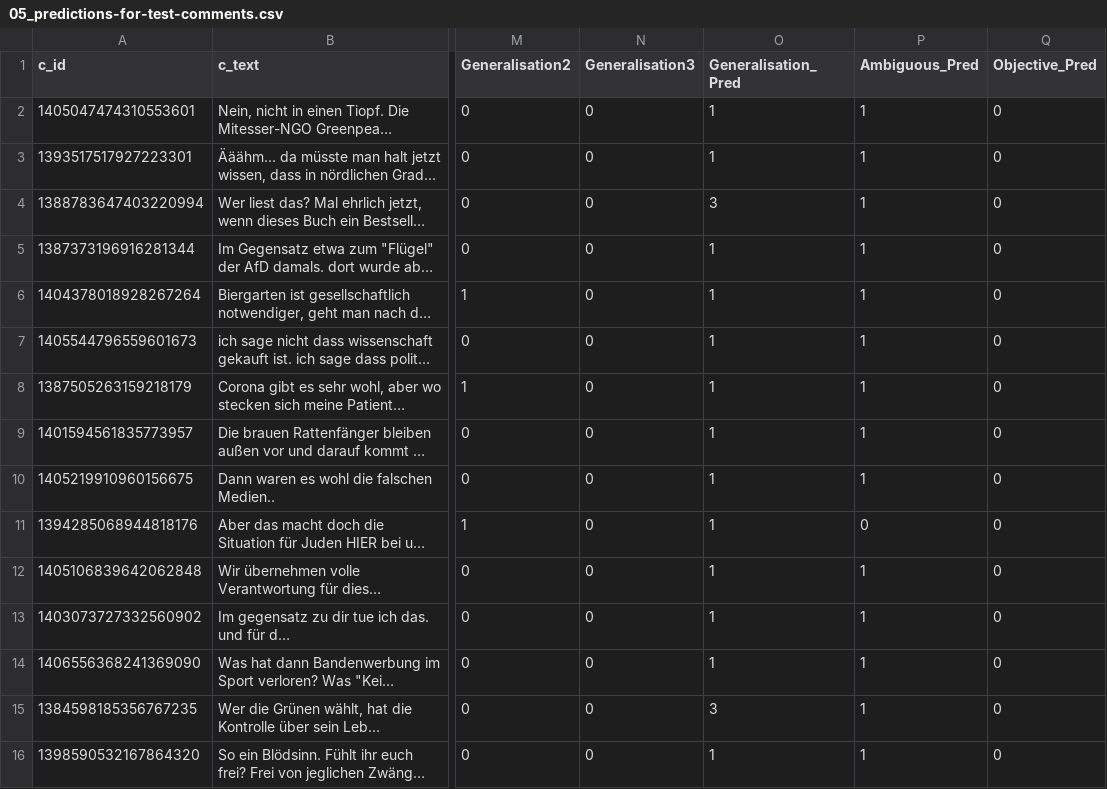
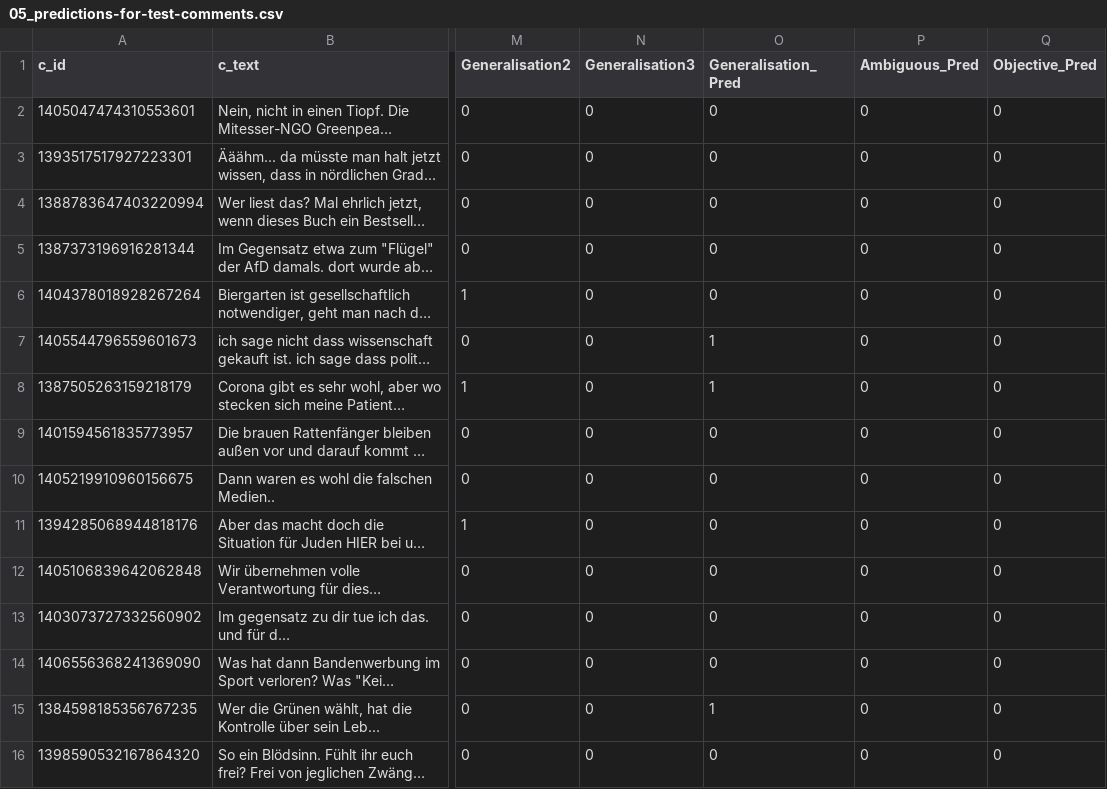
Before and after one commit to Vanessi-K/BA-controversial_feature_detection, a CSV file: dataset/05_predictions-for-test-comments.csv, drawn as a sheet; only a part is shown, gaps mark what is left out; long unchanged cells end in …; the diff names each change by its address in the sheet, - before the commit and + after, or states it on an @@ line.

```diff
--- a/dataset/05_predictions-for-test-comments.csv
+++ b/dataset/05_predictions-for-test-comments.csv
-O2:O3 (Generalisation_Pred): 1
+O2:O3 (Generalisation_Pred): 0
-P2:P10 (Ambiguous_Pred): 1
+P2:P10 (Ambiguous_Pred): 0
-O4 (Generalisation_Pred): 3
+O4 (Generalisation_Pred): 0
-O5:O6 (Generalisation_Pred): 1
+O5:O6 (Generalisation_Pred): 0
-O9:O14 (Generalisation_Pred): 1
+O9:O14 (Generalisation_Pred): 0
-P12:P16 (Ambiguous_Pred): 1
+P12:P16 (Ambiguous_Pred): 0
-O15 (Generalisation_Pred): 3
+O15 (Generalisation_Pred): 1
-O16 (Generalisation_Pred): 1
+O16 (Generalisation_Pred): 0
```
Also changed, not shown: dataset/04_comments_annotated-reactions.csv, dataset/04_comments_annotated-values.csv, 2 other files.
